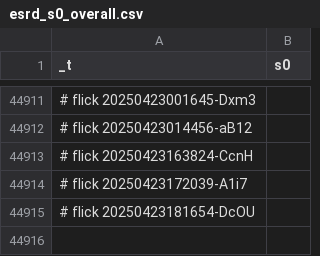
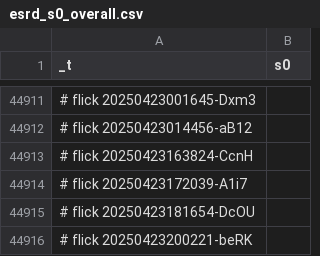
Before and after one commit to abikesa/brooklyn, a CSV file: kitabo/ensi/testbin/test3/assets/csv/esrd_s0_overall.csv, drawn as a sheet; only a part is shown, gaps mark what is left out; the diff names each change by its address in the sheet, - before the commit and + after, or states it on an @@ line.

Commit message:
kitabo/ensi/testbin/test3/assets/csv/esrd_s0_overall.csv

```diff
--- a/kitabo/ensi/testbin/test3/assets/csv/esrd_s0_overall.csv
+++ b/kitabo/ensi/testbin/test3/assets/csv/esrd_s0_overall.csv
+row 44916: # flick 20250423200221-beRK
```
